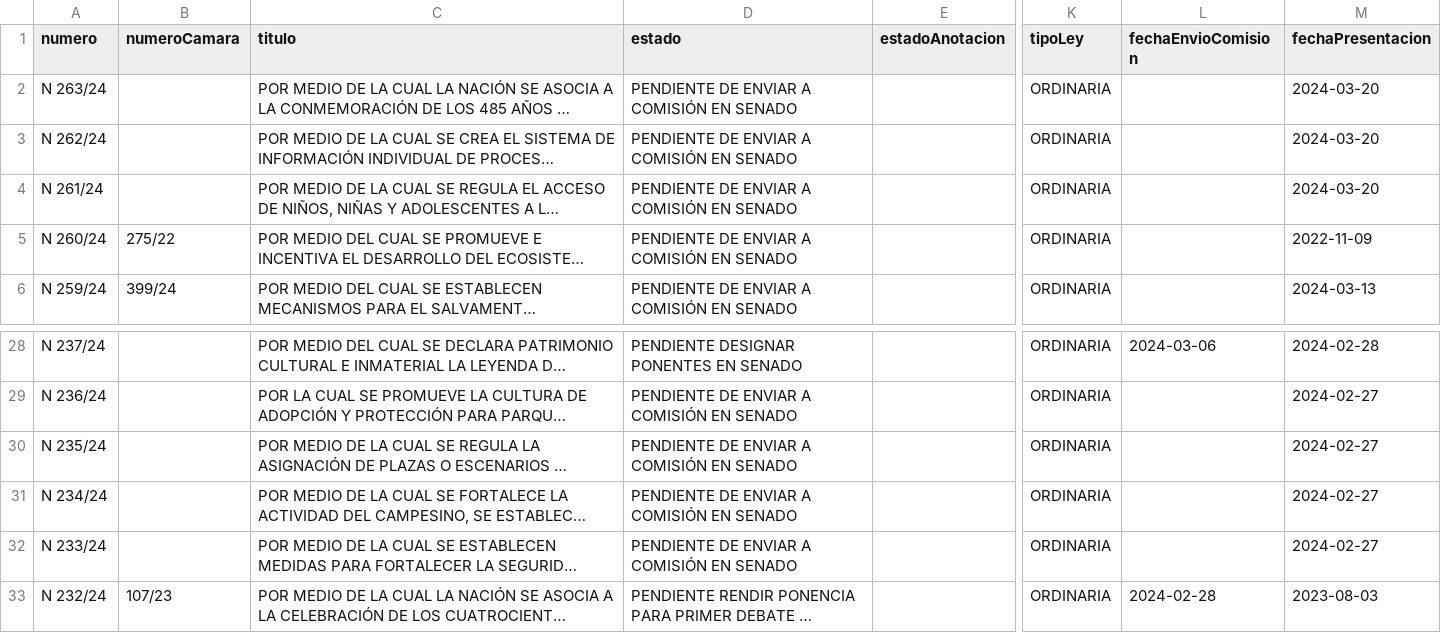
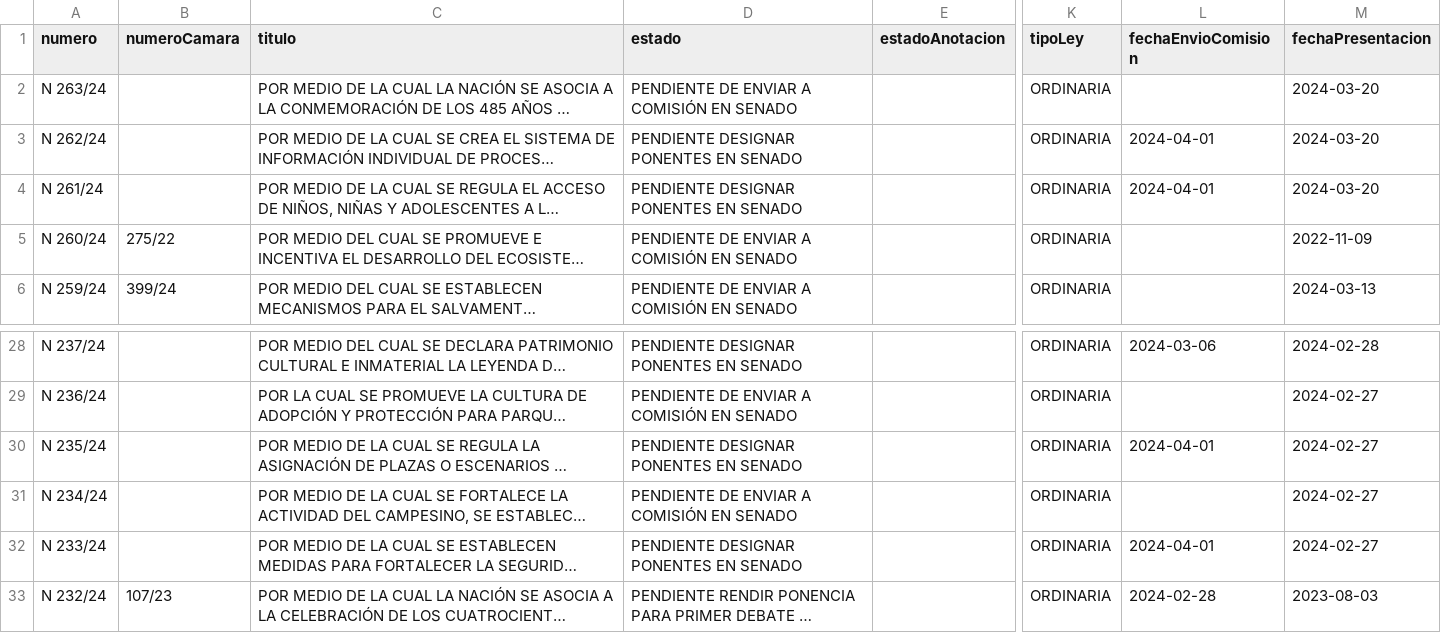
Before and after one commit to muniter/senado_crawler, a CSV file: output/data_2022-2026.csv, drawn as a sheet; only a part is shown, gaps mark what is left out; long unchanged cells end in …; the diff names each change by its address in the sheet, - before the commit and + after, or states it on an @@ line.

```diff
--- a/output/data_2022-2026.csv
+++ b/output/data_2022-2026.csv
-D3:D4 (estado): PENDIENTE DE ENVIAR A COMISIÓN EN SENADO
+D3:D4 (estado): PENDIENTE DESIGNAR PONENTES EN SENADO
-L3:L4 (fechaEnvioComision): (empty)
+L3:L4 (fechaEnvioComision): 2024-04-01
-D30 (estado): PENDIENTE DE ENVIAR A COMISIÓN EN SENADO
+D30 (estado): PENDIENTE DESIGNAR PONENTES EN SENADO
-L30 (fechaEnvioComision): (empty)
+L30 (fechaEnvioComision): 2024-04-01
-D32 (estado): PENDIENTE DE ENVIAR A COMISIÓN EN SENADO
+D32 (estado): PENDIENTE DESIGNAR PONENTES EN SENADO
-L32 (fechaEnvioComision): (empty)
+L32 (fechaEnvioComision): 2024-04-01
```
Also changed, not shown: 2 other files.
